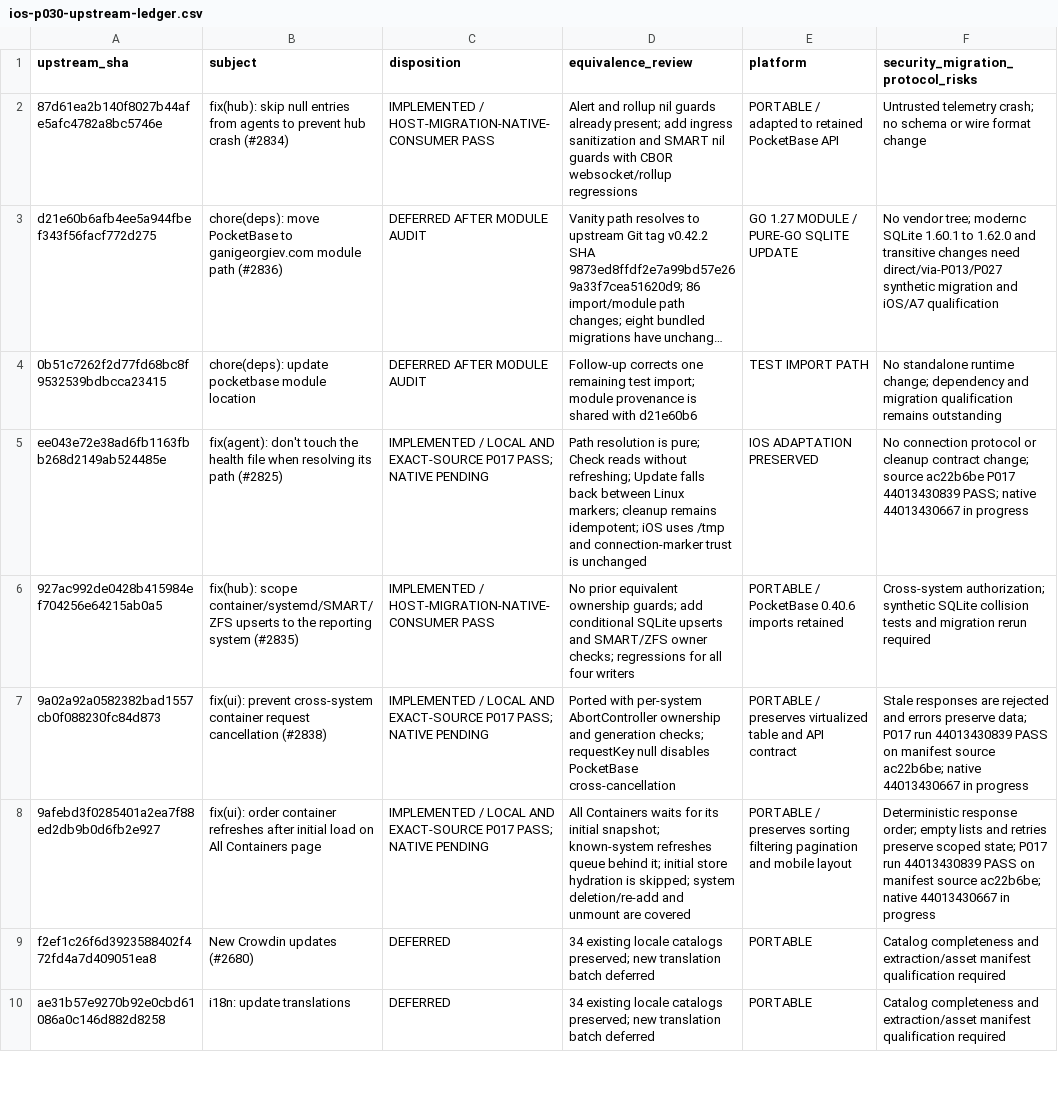
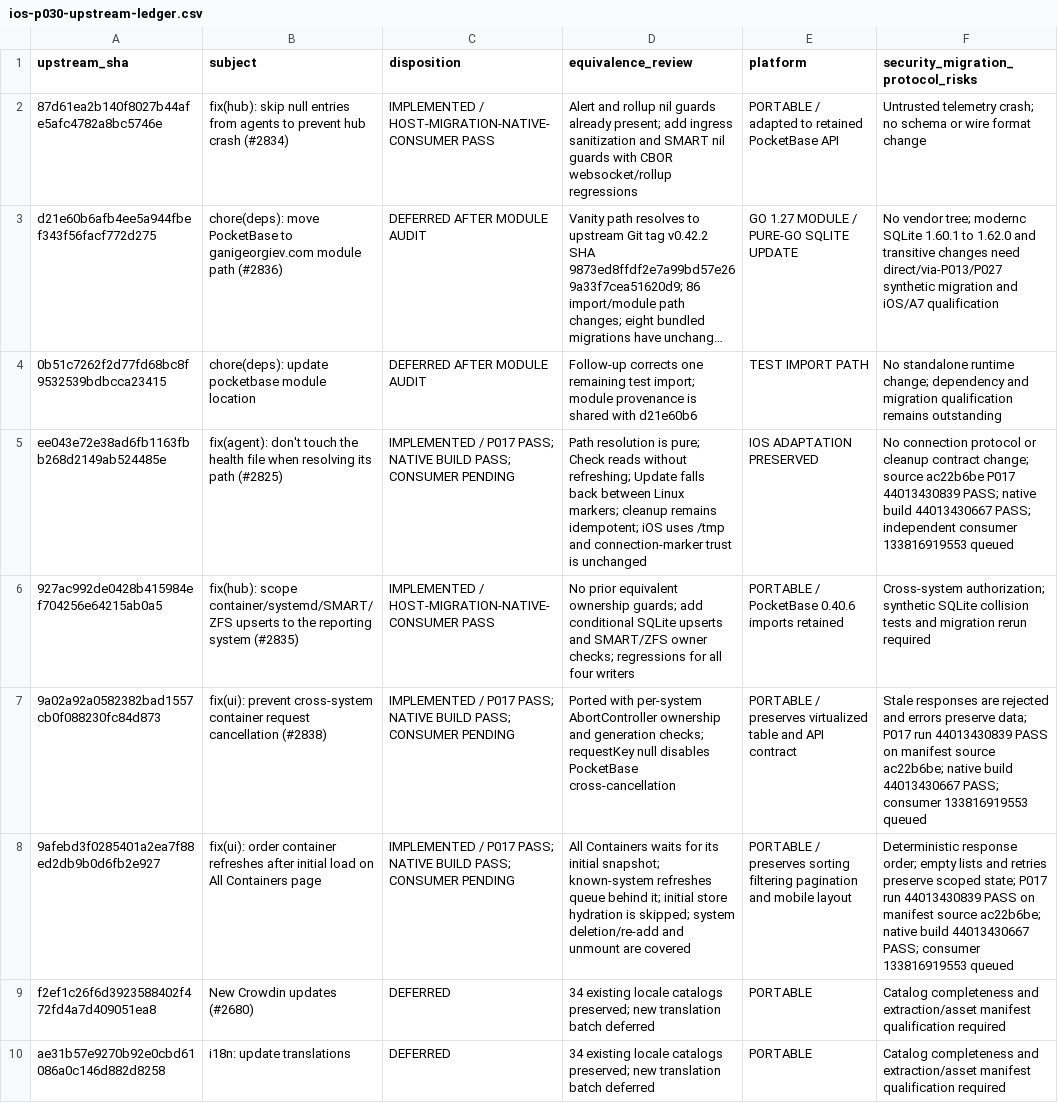
Before and after one commit to nghianguyen150612/Beszel-iOS, a CSV file: docs/ios-p030-upstream-ledger.csv, drawn as a sheet; only a part is shown; long unchanged cells end in …; the diff names each change by its address in the sheet, - before the commit and + after, or states it on an @@ line.

Commit message:
docs: record Beszel P030 native producer results

```diff
--- a/docs/ios-p030-upstream-ledger.csv
+++ b/docs/ios-p030-upstream-ledger.csv
-C5 (disposition): IMPLEMENTED / LOCAL AND EXACT-SOURCE P017 PASS; NATIVE PENDING
+C5 (disposition): IMPLEMENTED / P017 PASS; NATIVE BUILD PASS; CONSUMER PENDING
-F5: …PASS; native 44013430667 in progress
+F5: …PASS; native build 44013430667 PASS; independent consumer 133816919553 queued
-C7:C8 (disposition): IMPLEMENTED / LOCAL AND EXACT-SOURCE P017 PASS; NATIVE PENDING
+C7:C8 (disposition): IMPLEMENTED / P017 PASS; NATIVE BUILD PASS; CONSUMER PENDING
-F7: …ac22b6be; native 44013430667 in progress
+F7: …ac22b6be; native build 44013430667 PASS; consumer 133816919553 queued
-F8: …ac22b6be; native 44013430667 in progress
+F8: …ac22b6be; native build 44013430667 PASS; consumer 133816919553 queued
```
Also changed, not shown: docs/ios-p030-commit-map.csv, 1 other file.
